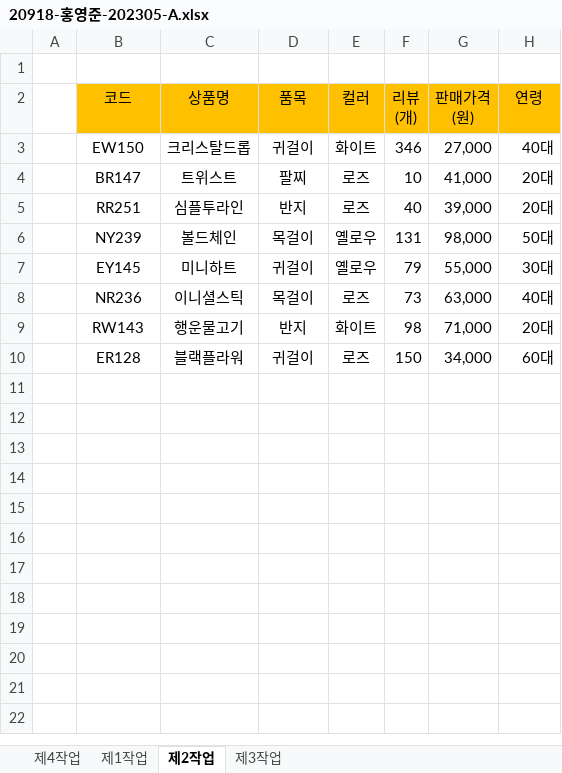
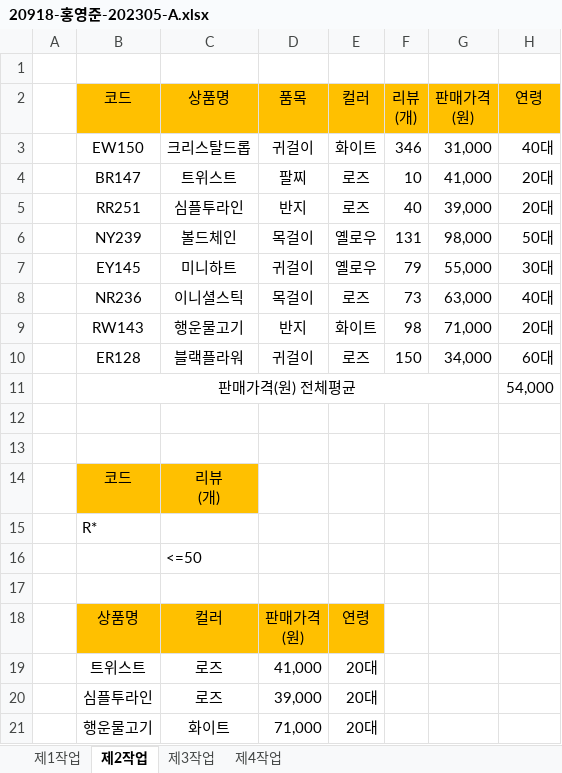
Before and after one commit to youngjunboy/Html-Css-JavaScript-jQuery, an Excel workbook: 20918-홍영준-202305-A.xlsx, sheet 제2작업, drawn as a sheet; values as stored, in another font and other column widths than the file's, no borders; ↵ is a line break in a cell; the diff names each change by its address in the sheet, - before the commit and + after, or states it on an @@ line.

```diff
--- a/20918-홍영준-202305-A.xlsx (sheet 제2작업)
+++ b/20918-홍영준-202305-A.xlsx (sheet 제2작업)
@@ sheet tab order changed: 제1작업 | 제2작업 | 제3작업 | 제4작업 @@
-G3 (판매가격 (원)): 27,000
+G3 (판매가격 (원)): 31,000
+row 11:  | 판매가격(원) 전체평균 |  |  |  |  |  | 54,000
+row 12: (empty)
+row 13: (empty)
+row 14:  | 코드 | 리뷰 ↵ (개)
+row 15:  | R*
+row 16:  |  | <=50
+row 17: (empty)
+row 18:  | 상품명 | 컬러 | 판매가격 ↵ (원) | 연령
+row 19:  | 트위스트 | 로즈 | 41,000 | 20대
+row 20:  | 심플투라인 | 로즈 | 39,000 | 20대
+row 21:  | 행운물고기 | 화이트 | 71,000 | 20대
```
Also changed, not shown: sheet 제3작업, sheet 제1작업, charts or pictures.
